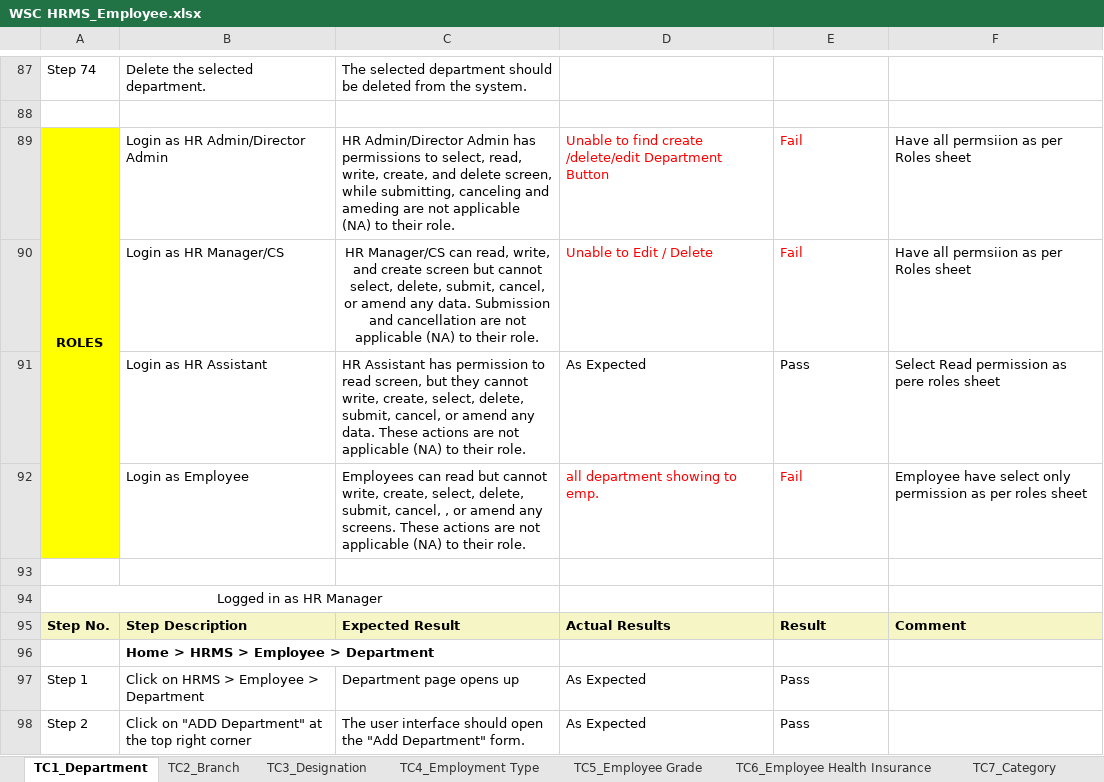
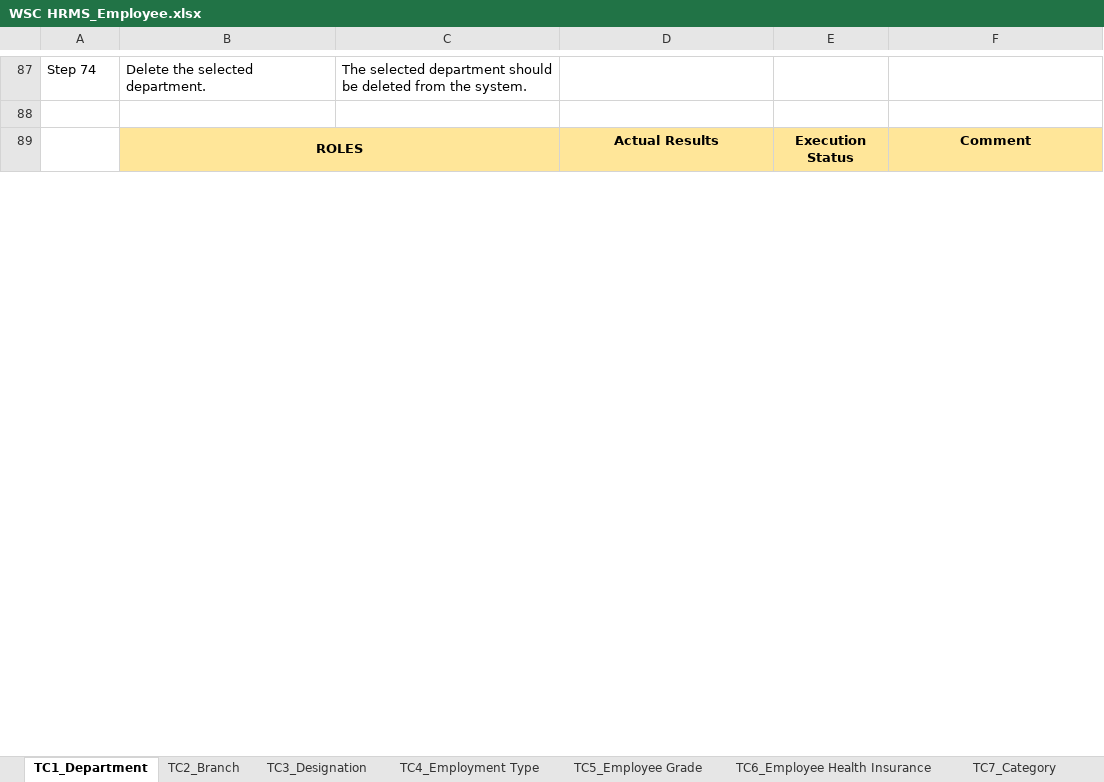
Before and after one commit to subhodeepGit/SOUL-Documents, an Excel workbook: WSC/Test Cases/HRMS/WSC HRMS_Employee.xlsx, sheet TC1_Department, drawn as a sheet; only a part is shown, gaps mark what is left out; values as stored, in another font and other column widths than the file's, no borders; removed rows and columns are numbered as before the commit, all else as after; the diff covers the shown part only; the diff names each change by its address in the sheet, - before the commit and + after, or states it on an @@ line.

```diff
--- a/WSC/Test Cases/HRMS/WSC HRMS_Employee.xlsx (sheet TC1_Department)
+++ b/WSC/Test Cases/HRMS/WSC HRMS_Employee.xlsx (sheet TC1_Department)
-row 89: ROLES | Login as HR Admin/Director Admin | HR Admin/Director Admin has permissions to select, read, write, create, and delete screen, while submitting, canceling and ameding are not applicable (NA) to their role. | Unable to find create /delete/edit Department Button | Fail | Have all permsiion as per Roles sheet
-row 90:  | Login as HR Manager/CS | HR Manager/CS can read, write, and create screen but cannot select, delete, submit, cancel, or amend any data. Submission and cancellation are not applicable (NA) to their role. | Unable to Edit / Delete | Fail | Have all permsiion as per Roles sheet
-row 91:  | Login as HR Assistant | HR Assistant has permission to read screen, but they cannot write, create, select, delete, submit, cancel, or amend any data. These actions are not applicable (NA) to their role. | As Expected | Pass | Select Read permission as pere roles sheet
-row 92:  | Login as Employee | Employees can read but cannot write, create, select, delete, submit, cancel, , or amend any screens. These actions are not applicable (NA) to their role. | all department showing to emp. | Fail | Employee have select only permission as per roles sheet
-row 89: (empty)
+row 89:  | ROLES |  | Actual Results | Execution Status | Comment
-B89:F89 fill: none
+B89:F89 fill: #FFE699
+B89:C89 merged
-row 94: Logged in as HR Manager
-row 95: Step No. | Step Description | Expected Result | Actual Results | Result | Comment
-row 96:  | Home > HRMS > Employee > Department
-row 97: Step 1 | Click on HRMS > Employee > Department | Department page opens up | As Expected | Pass
-row 98: Step 2 | Click on "ADD Department" at the top right corner | The user interface should open the "Add Department" form. | As Expected | Pass
```
Also changed, not shown: 4 added rows, 72 removed rows, 12 edited cells, cell formats and merged cells elsewhere in this sheet, sheet TC9_Employee, sheet TC3_Designation, sheet TC2_Branch, sheet TC4_Employment Type, sheet TC8_Employee Group, sheet TC7_Category, 2 more sheets, other sheet tabs.
